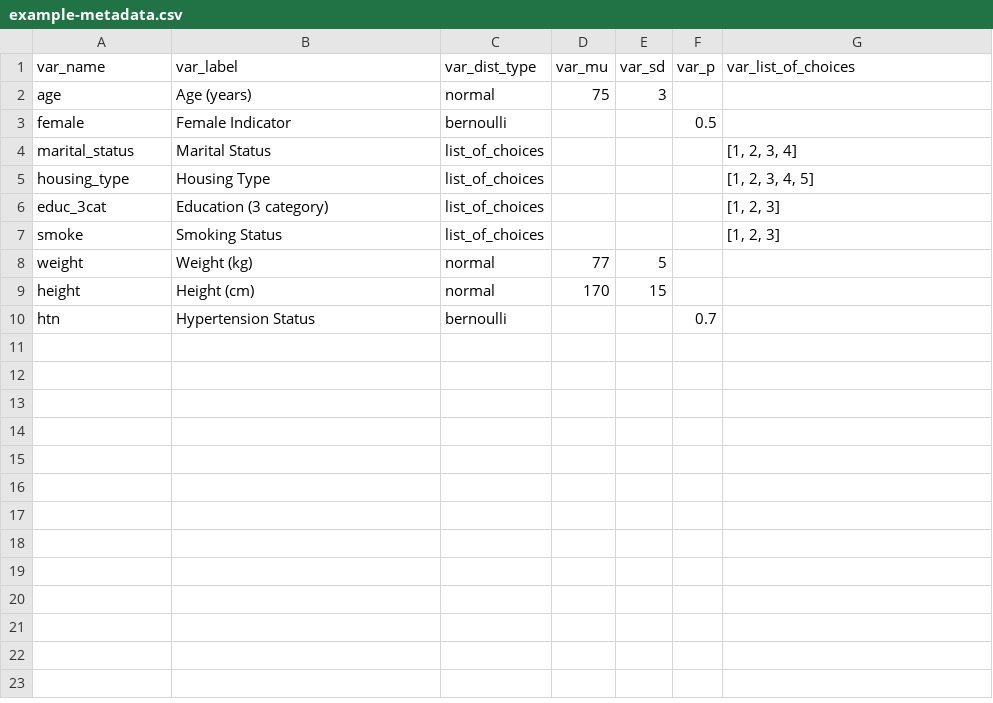
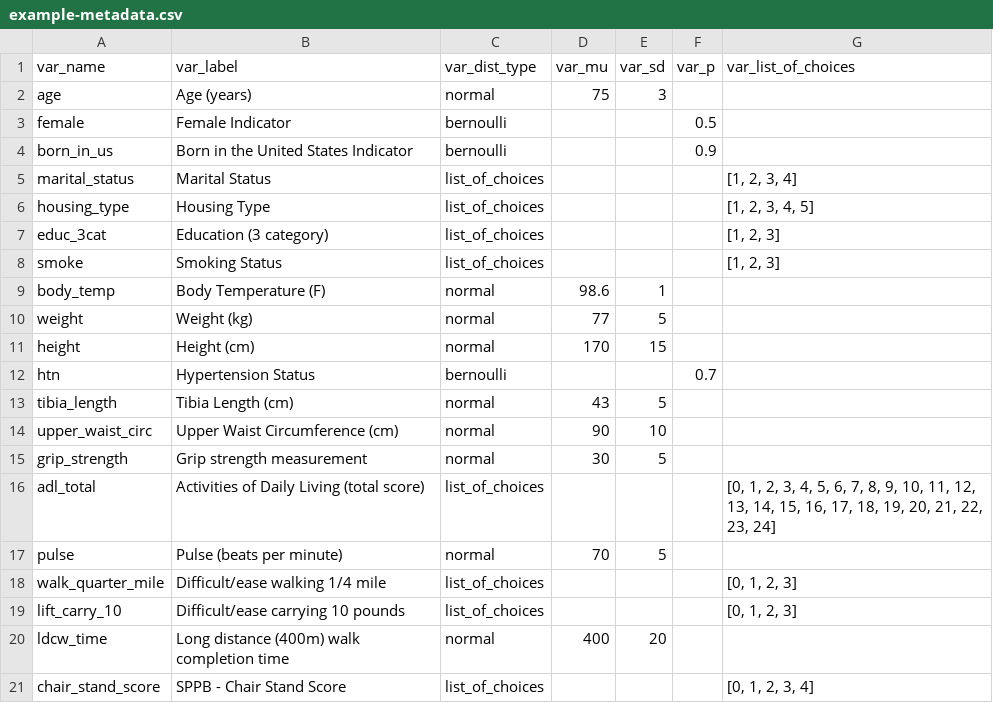
Before and after one commit to JimHenegan/generate-data-with-python, a CSV file: example-metadata.csv, drawn as a sheet; the diff names each change by its address in the sheet, - before the commit and + after, or states it on an @@ line.

```diff
--- a/example-metadata.csv
+++ b/example-metadata.csv
+row 4: born_in_us | Born in the United States Indicator | bernoulli |  |  | 0.9
+row 9: body_temp | Body Temperature (F) | normal | 98.6 | 1
+row 13: tibia_length | Tibia Length (cm) | normal | 43 | 5
+row 14: upper_waist_circ | Upper Waist Circumference (cm) | normal | 90 | 10
+row 15: grip_strength | Grip strength measurement | normal | 30 | 5
+row 16: adl_total | Activities of Daily Living (total score) | list_of_choices |  |  |  | [0, 1, 2, 3, 4, 5, 6, 7, 8, 9, 10, 11, 12, 13, 14, 15, 16, 17, 18, 19, 20, 21, 22, 23, 24]
+row 17: pulse | Pulse (beats per minute) | normal | 70 | 5
+row 18: walk_quarter_mile | Difficult/ease walking 1/4 mile | list_of_choices |  |  |  | [0, 1, 2, 3]
+row 19: lift_carry_10 | Difficult/ease carrying 10 pounds | list_of_choices |  |  |  | [0, 1, 2, 3]
+row 20: ldcw_time | Long distance (400m) walk completion time | normal | 400 | 20
+row 21: chair_stand_score | SPPB - Chair Stand Score | list_of_choices |  |  |  | [0, 1, 2, 3, 4]
```
Also changed, not shown: 2 other files.
